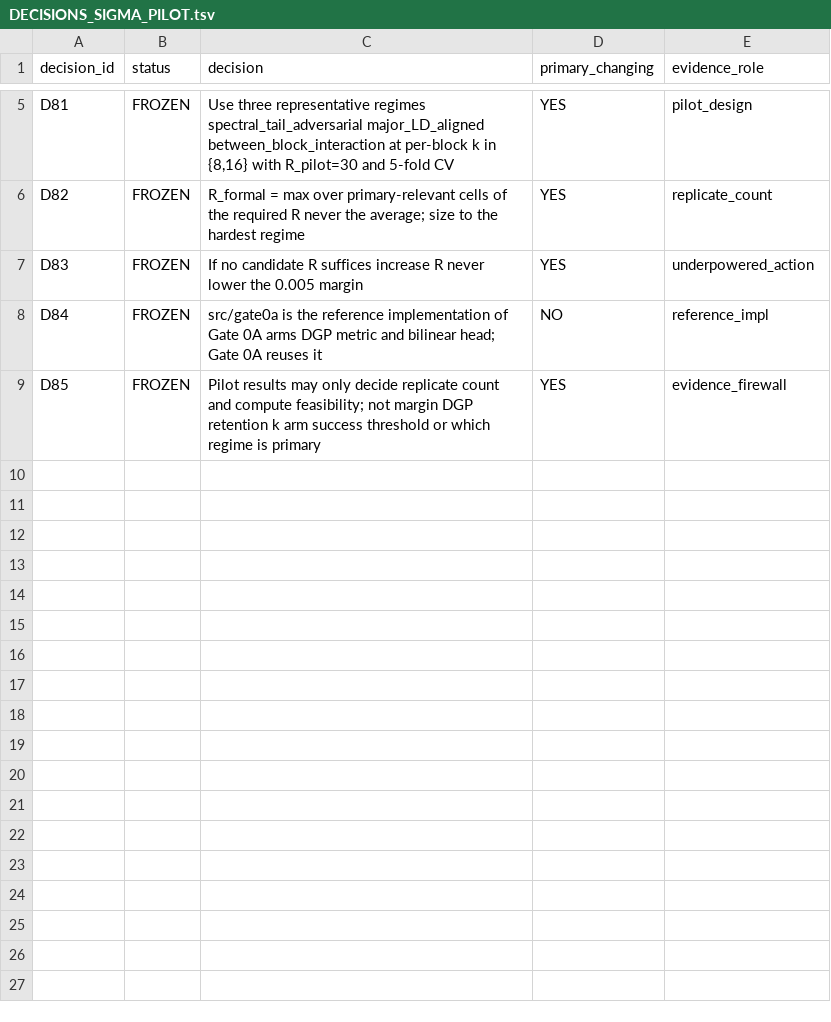
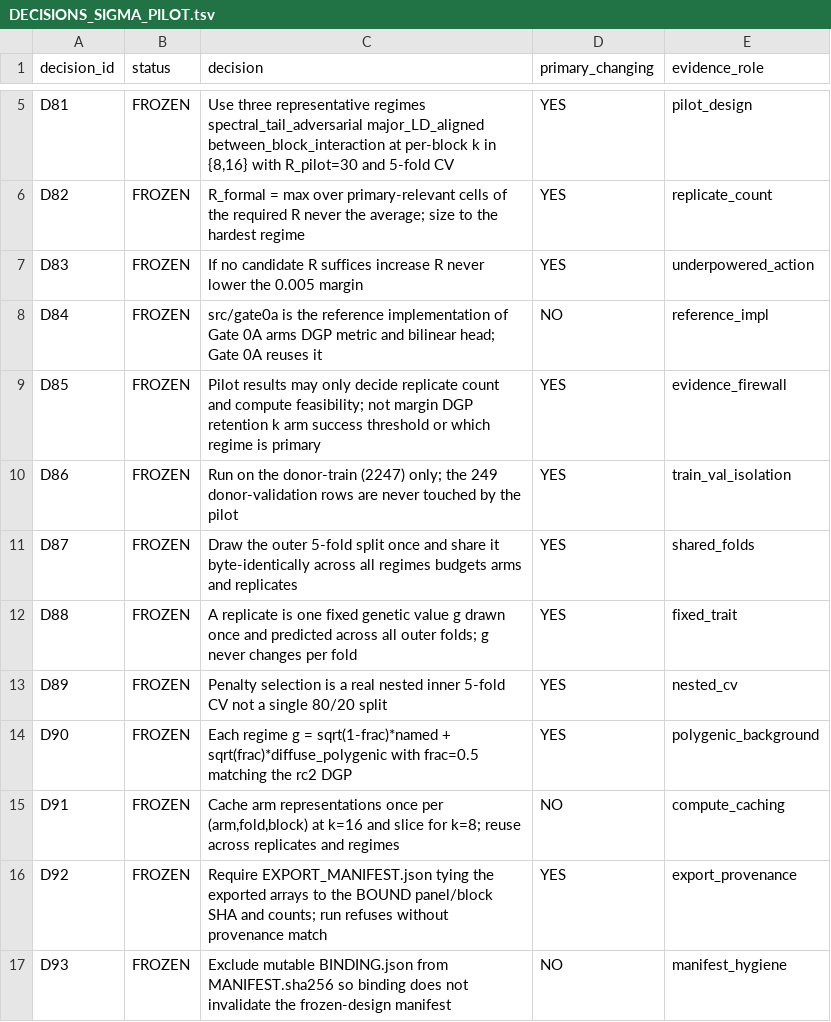
Before and after one commit to Nick-Yuxiao/Grassmann-SNP-model, a TSV file: 20260904_grassmann_gate0a_sigma_pilot_rc1/DECISIONS_SIGMA_PILOT.tsv, drawn as a sheet; only a part is shown, gaps mark what is left out; the diff names each change by its address in the sheet, - before the commit and + after, or states it on an @@ line.

```diff
--- a/20260904_grassmann_gate0a_sigma_pilot_rc1/DECISIONS_SIGMA_PILOT.tsv
+++ b/20260904_grassmann_gate0a_sigma_pilot_rc1/DECISIONS_SIGMA_PILOT.tsv
+row 10: D86 | FROZEN | Run on the donor-train (2247) only; the 249 donor-validation rows are never touched by the pilot | YES | train_val_isolation
+row 11: D87 | FROZEN | Draw the outer 5-fold split once and share it byte-identically across all regimes budgets arms and replicates | YES | shared_folds
+row 12: D88 | FROZEN | A replicate is one fixed genetic value g drawn once and predicted across all outer folds; g never changes per fold | YES | fixed_trait
+row 13: D89 | FROZEN | Penalty selection is a real nested inner 5-fold CV not a single 80/20 split | YES | nested_cv
+row 14: D90 | FROZEN | Each regime g = sqrt(1-frac)*named + sqrt(frac)*diffuse_polygenic with frac=0.5 matching the rc2 DGP | YES | polygenic_background
+row 15: D91 | FROZEN | Cache arm representations once per (arm,fold,block) at k=16 and slice for k=8; reuse across replicates and regimes | NO | compute_caching
+row 16: D92 | FROZEN | Require EXPORT_MANIFEST.json tying the exported arrays to the BOUND panel/block SHA and counts; run refuses without provenance match | YES | export_provenance
+row 17: D93 | FROZEN | Exclude mutable BINDING.json from MANIFEST.sha256 so binding does not invalidate the frozen-design manifest | NO | manifest_hygiene
```
Also changed, not shown: 13 other files.
